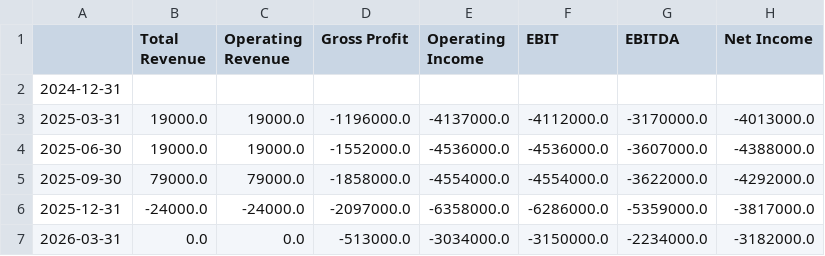
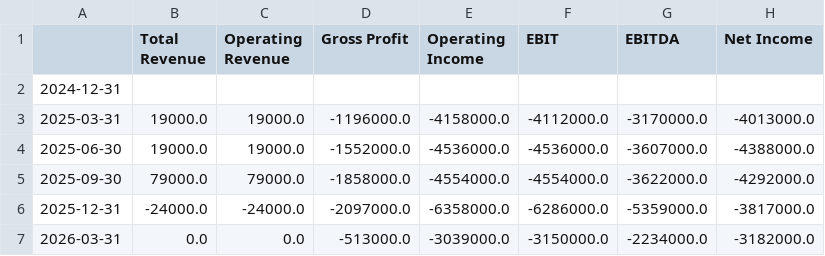
Before and after one commit to kleinnconrad/stock-predictor, a CSV file: data/raw/fundamentals/PTP_DE.csv, drawn as a sheet; only a part is shown; the diff names each change by its address in the sheet, - before the commit and + after, or states it on an @@ line.

Commit message:
docs: add calculation formulas to README metrics and include new fundamental data files for MWB0_DE and PTP_DE

```diff
--- a/data/raw/fundamentals/PTP_DE.csv
+++ b/data/raw/fundamentals/PTP_DE.csv
-E3 (Operating Income): -4137000.0
+E3 (Operating Income): -4158000.0
-E7 (Operating Income): -3034000.0
+E7 (Operating Income): -3039000.0
```
Also changed, not shown: data/raw/fundamentals/MWB0_DE.csv, 1 other file.
